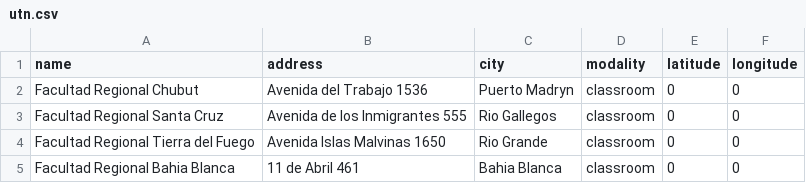
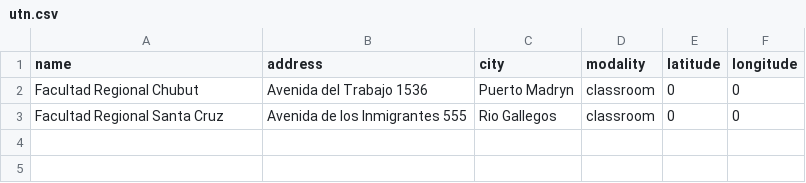
Before and after one commit to emanuelbalcazar/geoperfil, a CSV file: database/seeds/files/campus/utn.csv, drawn as a sheet.

```diff
--- a/database/seeds/files/campus/utn.csv
+++ b/database/seeds/files/campus/utn.csv
@@ -3,3 +3 @@ Facultad Regional Chubut,Avenida del Trabajo 1536, Puerto Madryn,classroom,0,0
 Facultad Regional Santa Cruz,Avenida de los Inmigrantes 555, Rio Gallegos,classroom,0,0
-Facultad Regional Tierra del Fuego,Avenida Islas Malvinas 1650, Rio Grande,classroom,0,0
-Facultad Regional Bahia Blanca,11 de Abril 461, Bahia Blanca,classroom,0,0
```
Also changed, not shown: 3 other files.
